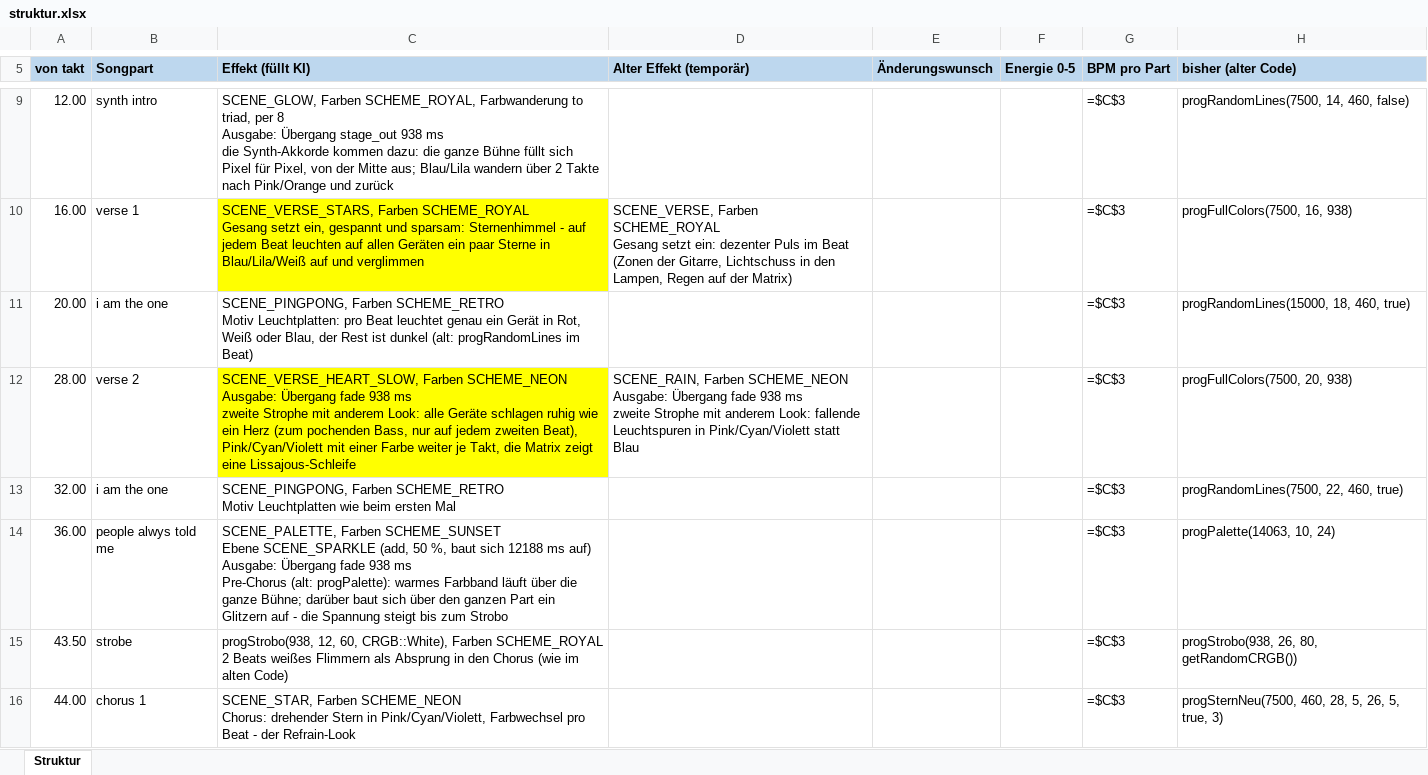
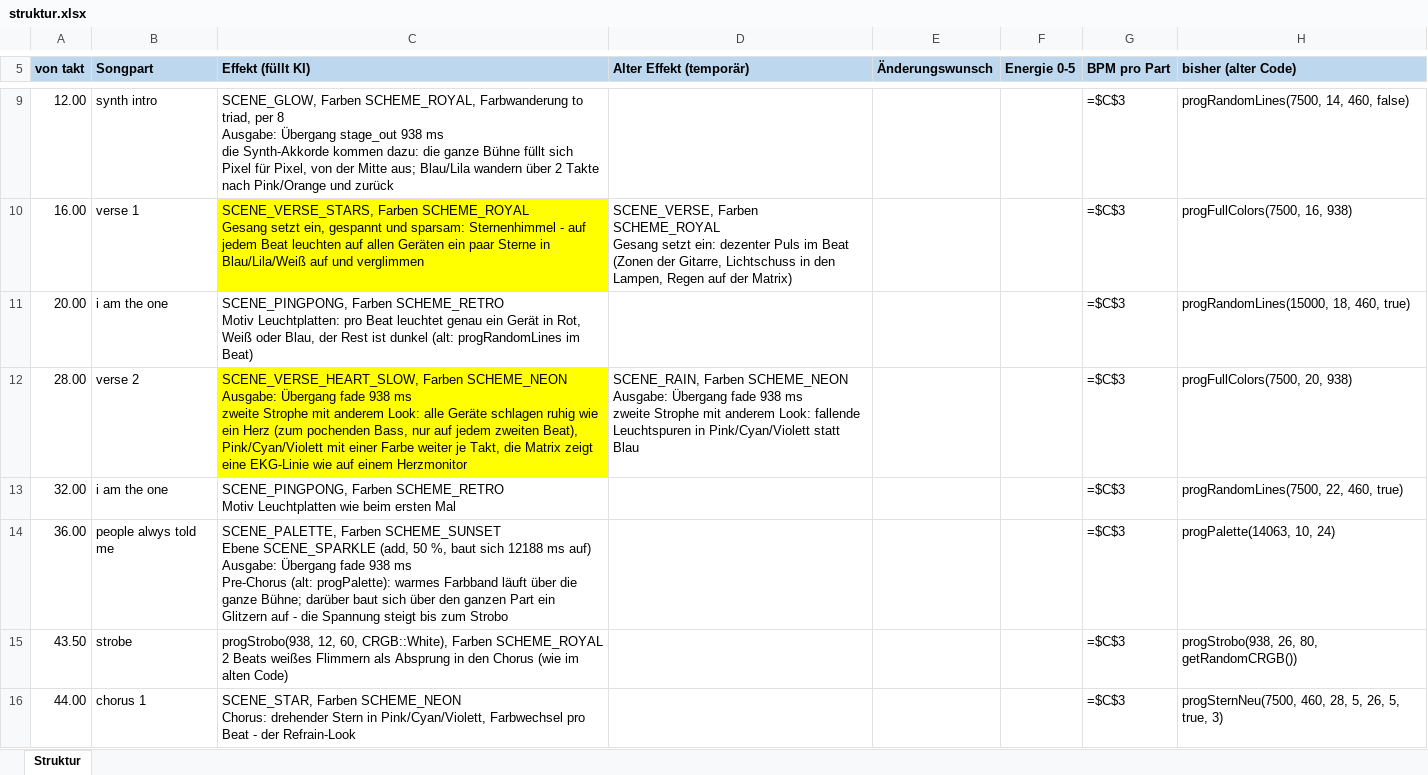
Before and after one commit to just4phil/LED-GIT_on_YULC, an Excel workbook: songs/BillieJean_v1/quelle/struktur.xlsx, sheet Struktur, drawn as a sheet; only a part is shown, gaps mark what is left out; values as stored, in another font and other column widths than the file's, no borders; formulas without a stored value are shown as written; the diff names each change by its address in the sheet, - before the commit and + after, or states it on an @@ line.

```diff
--- a/songs/BillieJean_v1/quelle/struktur.xlsx (sheet Struktur)
+++ b/songs/BillieJean_v1/quelle/struktur.xlsx (sheet Struktur)
-C12 (Effekt (füllt KI)): …zeigt eine Lissajous-Schleife
+C12 (Effekt (füllt KI)): …zeigt eine EKG-Linie wie auf einem Herzmonitor
```
Also changed, not shown: 6 other files.
